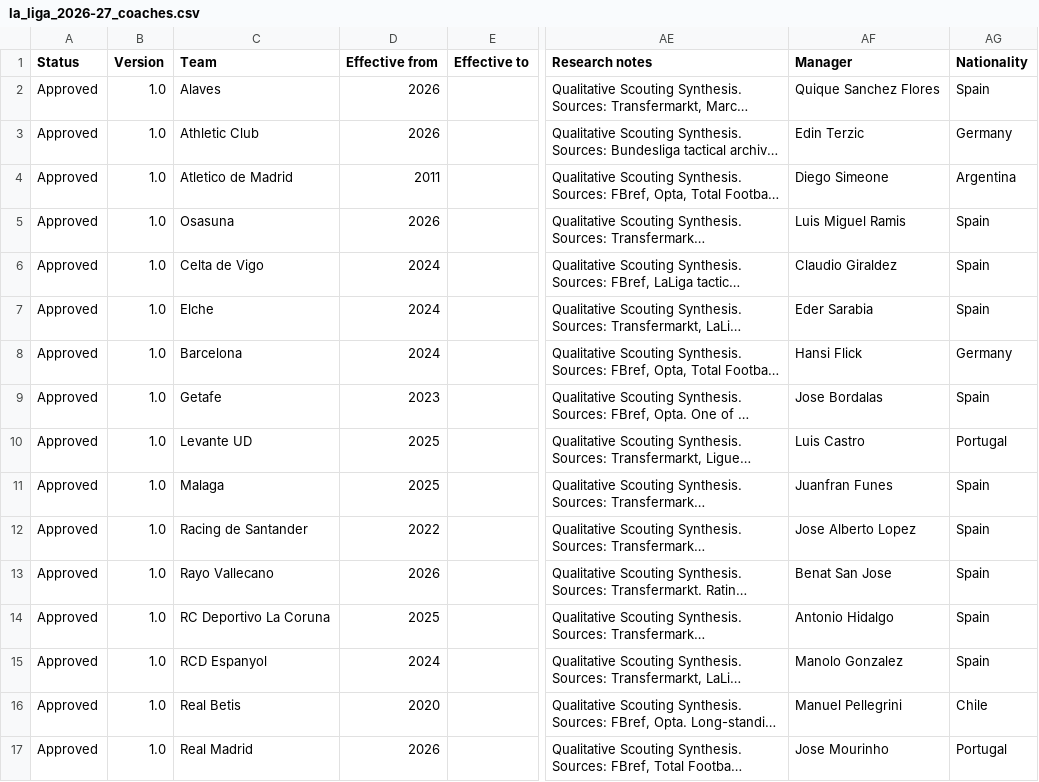
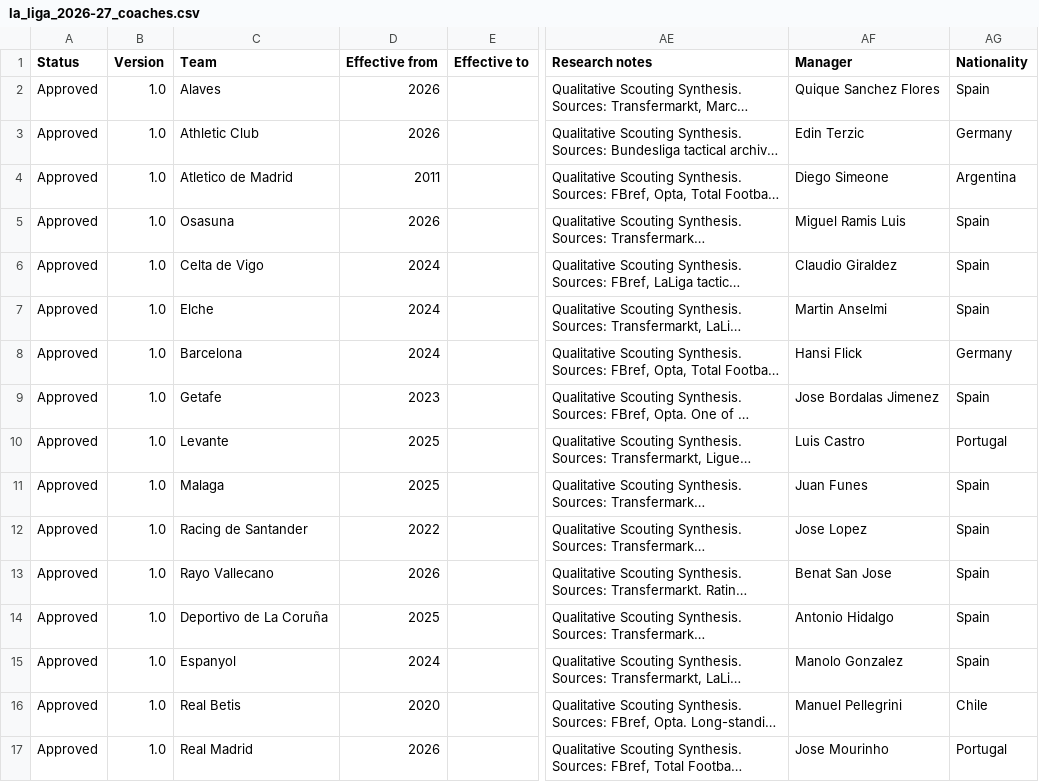
Before and after one commit to Betpreneur/betpreneur_BE, a CSV file: imports/la_liga_2026-27_coaches.csv, drawn as a sheet; only a part is shown, gaps mark what is left out; long unchanged cells end in …; the diff names each change by its address in the sheet, - before the commit and + after, or states it on an @@ line.

Commit message:
fix compact

```diff
--- a/imports/la_liga_2026-27_coaches.csv
+++ b/imports/la_liga_2026-27_coaches.csv
-AF5 (Manager): Luis Miguel Ramis
+AF5 (Manager): Miguel Ramis Luis
-AF7 (Manager): Eder Sarabia
+AF7 (Manager): Martin Anselmi
-AF9 (Manager): Jose Bordalas
+AF9 (Manager): Jose Bordalas Jimenez
-C10 (Team): Levante UD
+C10 (Team): Levante
-AF11 (Manager): Juanfran Funes
+AF11 (Manager): Juan Funes
-AF12 (Manager): Jose Alberto Lopez
+AF12 (Manager): Jose Lopez
-C14 (Team): RC Deportivo La Coruna
+C14 (Team): Deportivo de La Coruña
-C15 (Team): RCD Espanyol
+C15 (Team): Espanyol
```
